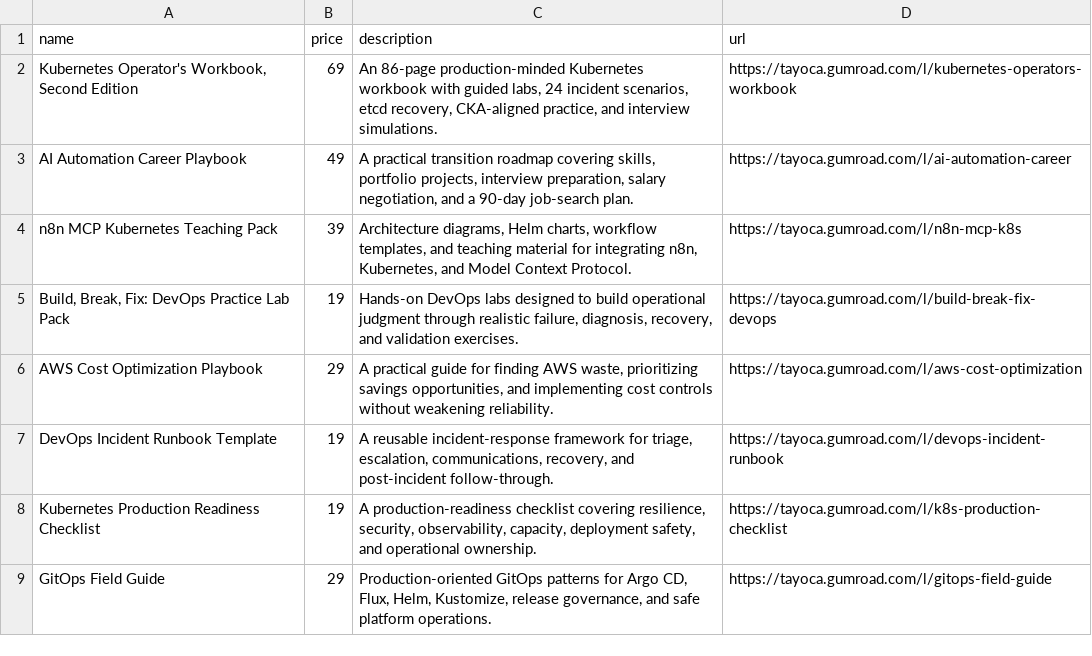
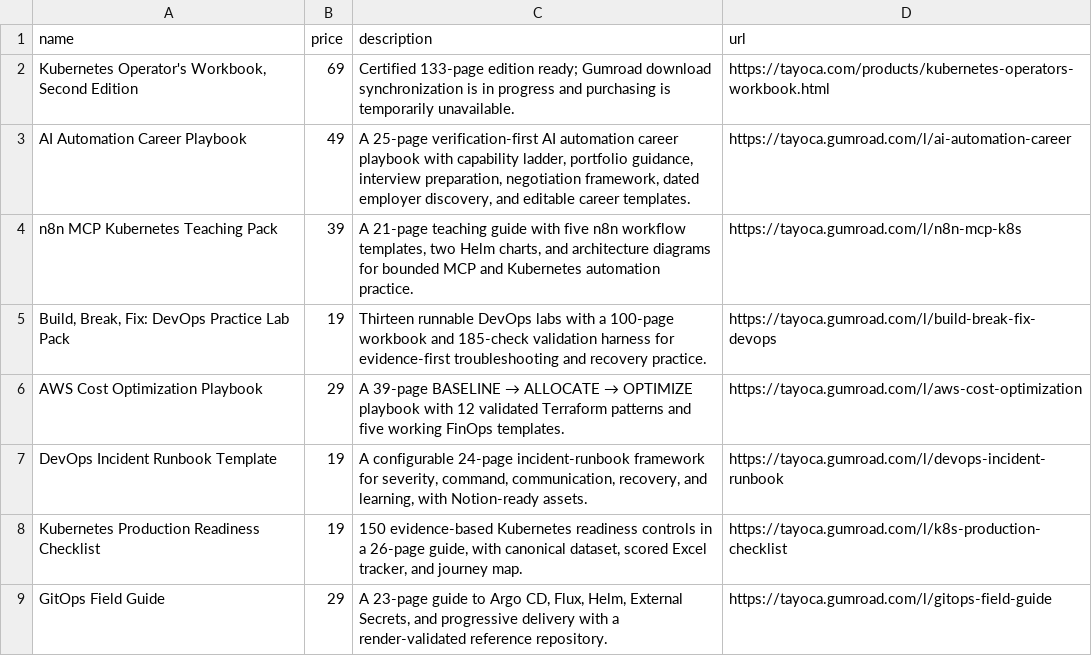
Before and after one commit to temitayocharles/tayoca, a CSV file: public/products-feed.csv, drawn as a sheet.

Commit message:
mirror: sync canonical Forgejo fbdf9e5fee09
Canonical-Forgejo-Commit: fbdf9e5fee0955f643a623524d85bcb09da94151

Canonical-Tree: 6186b2531cae757fa8259b7ae13e10d6d653a7a6

```diff
--- a/public/products-feed.csv
+++ b/public/products-feed.csv
@@ -1,9 +1,9 @@
 name,price,description,url
-"Kubernetes Operator's Workbook, Second Edition",69,"An 86-page production-minded Kubernetes workbook with guided labs, 24 incident scenarios, etcd recovery, CKA-aligned practice, and interview simulations.",https://tayoca.gumroad.com/l/kubernetes-operators-workbook
-AI Automation Career Playbook,49,"A practical transition roadmap covering skills, portfolio projects, interview preparation, salary negotiation, and a 90-day job-search plan.",https://tayoca.gumroad.com/l/ai-automation-career
-n8n MCP Kubernetes Teaching Pack,39,"Architecture diagrams, Helm charts, workflow templates, and teaching material for integrating n8n, Kubernetes, and Model Context Protocol.",https://tayoca.gumroad.com/l/n8n-mcp-k8s
-"Build, Break, Fix: DevOps Practice Lab Pack",19,"Hands-on DevOps labs designed to build operational judgment through realistic failure, diagnosis, recovery, and validation exercises.",https://tayoca.gumroad.com/l/build-break-fix-devops
-AWS Cost Optimization Playbook,29,"A practical guide for finding AWS waste, prioritizing savings opportunities, and implementing cost controls without weakening reliability.",https://tayoca.gumroad.com/l/aws-cost-optimization
-DevOps Incident Runbook Template,19,"A reusable incident-response framework for triage, escalation, communications, recovery, and post-incident follow-through.",https://tayoca.gumroad.com/l/devops-incident-runbook
-Kubernetes Production Readiness Checklist,19,"A production-readiness checklist covering resilience, security, observability, capacity, deployment safety, and operational ownership.",https://tayoca.gumroad.com/l/k8s-production-checklist
-GitOps Field Guide,29,"Production-oriented GitOps patterns for Argo CD, Flux, Helm, Kustomize, release governance, and safe platform operations.",https://tayoca.gumroad.com/l/gitops-field-guide
+"Kubernetes Operator's Workbook, Second Edition",69,Certified 133-page edition ready; Gumroad download synchronization is in progress and purchasing is temporarily unavailable.,https://tayoca.com/products/kubernetes-operators-workbook.html
+AI Automation Career Playbook,49,"A 25-page verification-first AI automation career playbook with capability ladder, portfolio guidance, interview preparation, negotiation framework, dated employer discovery, and editable career templates.",https://tayoca.gumroad.com/l/ai-automation-career
+n8n MCP Kubernetes Teaching Pack,39,"A 21-page teaching guide with five n8n workflow templates, two Helm charts, and architecture diagrams for bounded MCP and Kubernetes automation practice.",https://tayoca.gumroad.com/l/n8n-mcp-k8s
+"Build, Break, Fix: DevOps Practice Lab Pack",19,Thirteen runnable DevOps labs with a 100-page workbook and 185-check validation harness for evidence-first troubleshooting and recovery practice.,https://tayoca.gumroad.com/l/build-break-fix-devops
+AWS Cost Optimization Playbook,29,A 39-page BASELINE → ALLOCATE → OPTIMIZE playbook with 12 validated Terraform patterns and five working FinOps templates.,https://tayoca.gumroad.com/l/aws-cost-optimization
+DevOps Incident Runbook Template,19,"A configurable 24-page incident-runbook framework for severity, command, communication, recovery, and learning, with Notion-ready assets.",https://tayoca.gumroad.com/l/devops-incident-runbook
+Kubernetes Production Readiness Checklist,19,"150 evidence-based Kubernetes readiness controls in a 26-page guide, with canonical dataset, scored Excel tracker, and journey map.",https://tayoca.gumroad.com/l/k8s-production-checklist
+GitOps Field Guide,29,"A 23-page guide to Argo CD, Flux, Helm, External Secrets, and progressive delivery with a render-validated reference repository.",https://tayoca.gumroad.com/l/gitops-field-guide
```
Also changed, not shown: 12 other files.
